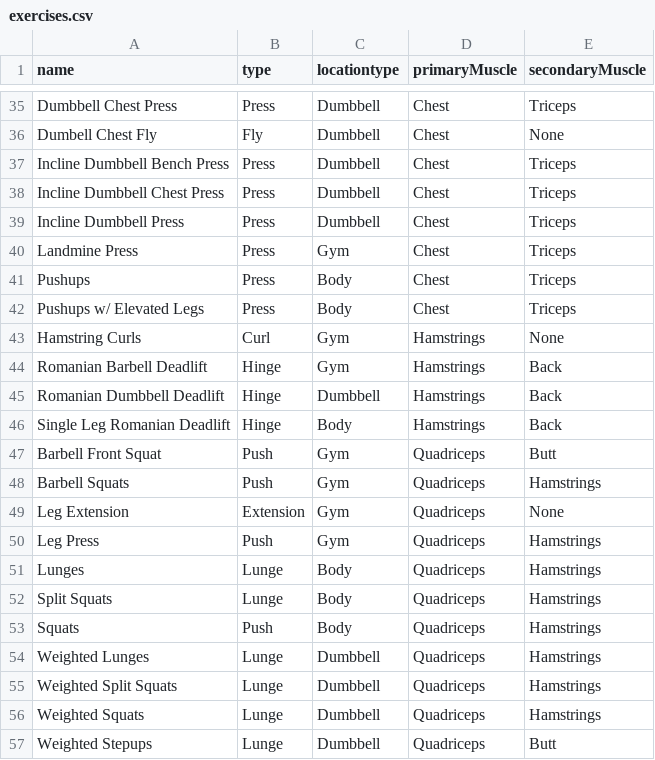
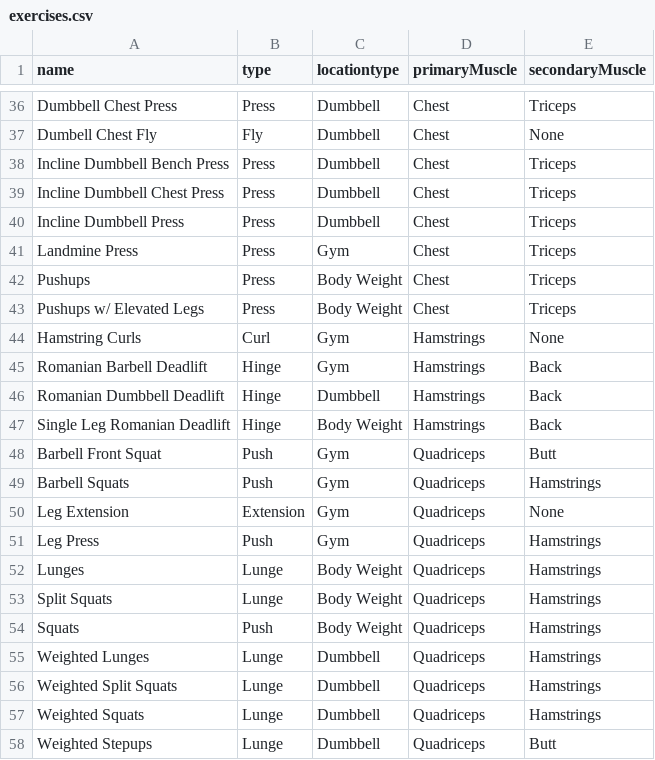
Before and after one commit to EdgeWork-Studio/my-personal-trainer, a CSV file: app/src/main/res/raw/exercises.csv, drawn as a sheet; only a part is shown, gaps mark what is left out; the diff covers the shown part only.

```diff
--- a/app/src/main/res/raw/exercises.csv
+++ b/app/src/main/res/raw/exercises.csv
@@ -40,4 +41,4 @@ Incline Dumbbell Press,Press,Dumbbell,Chest,Triceps
 Landmine Press,Press,Gym,Chest,Triceps
-Pushups,Press,Body,Chest,Triceps
-Pushups w/ Elevated Legs ,Press,Body,Chest,Triceps
+Pushups,Press,Body Weight,Chest,Triceps
+Pushups w/ Elevated Legs ,Press,Body Weight,Chest,Triceps
 Hamstring Curls,Curl,Gym,Hamstrings,None
@@ -45,3 +46,3 @@ Romanian Barbell Deadlift,Hinge,Gym,Hamstrings,Back
 Romanian Dumbbell Deadlift,Hinge,Dumbbell,Hamstrings,Back
-Single Leg Romanian Deadlift,Hinge,Body,Hamstrings,Back
+Single Leg Romanian Deadlift,Hinge,Body Weight,Hamstrings,Back
 Barbell Front Squat,Push,Gym,Quadriceps,Butt
@@ -50,5 +51,5 @@ Leg Extension,Extension,Gym,Quadriceps,None
 Leg Press,Push,Gym,Quadriceps,Hamstrings
-Lunges,Lunge,Body,Quadriceps,Hamstrings
-Split Squats,Lunge,Body,Quadriceps,Hamstrings
-Squats,Push,Body,Quadriceps,Hamstrings
+Lunges,Lunge,Body Weight,Quadriceps,Hamstrings
+Split Squats,Lunge,Body Weight,Quadriceps,Hamstrings
+Squats,Push,Body Weight,Quadriceps,Hamstrings
 Weighted Lunges,Lunge,Dumbbell,Quadriceps,Hamstrings
```
Also changed, not shown: 2 added rows and 13 edited cells elsewhere in this file, 9 other files.
